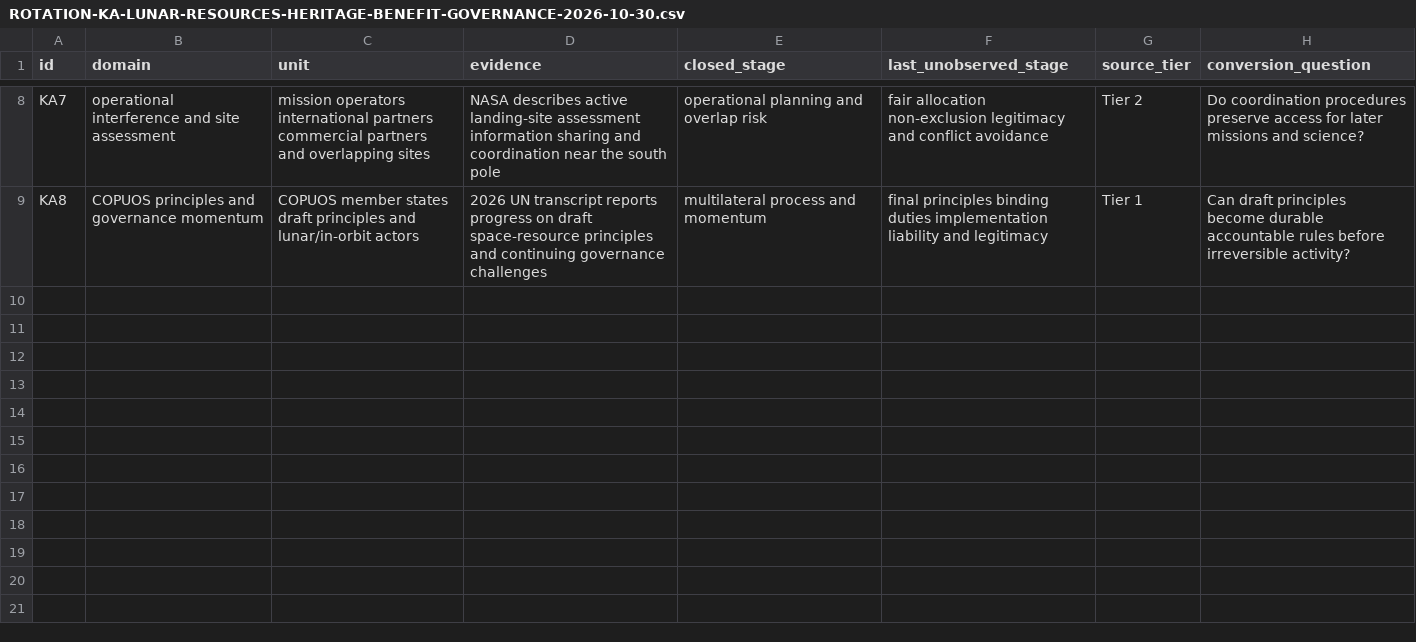
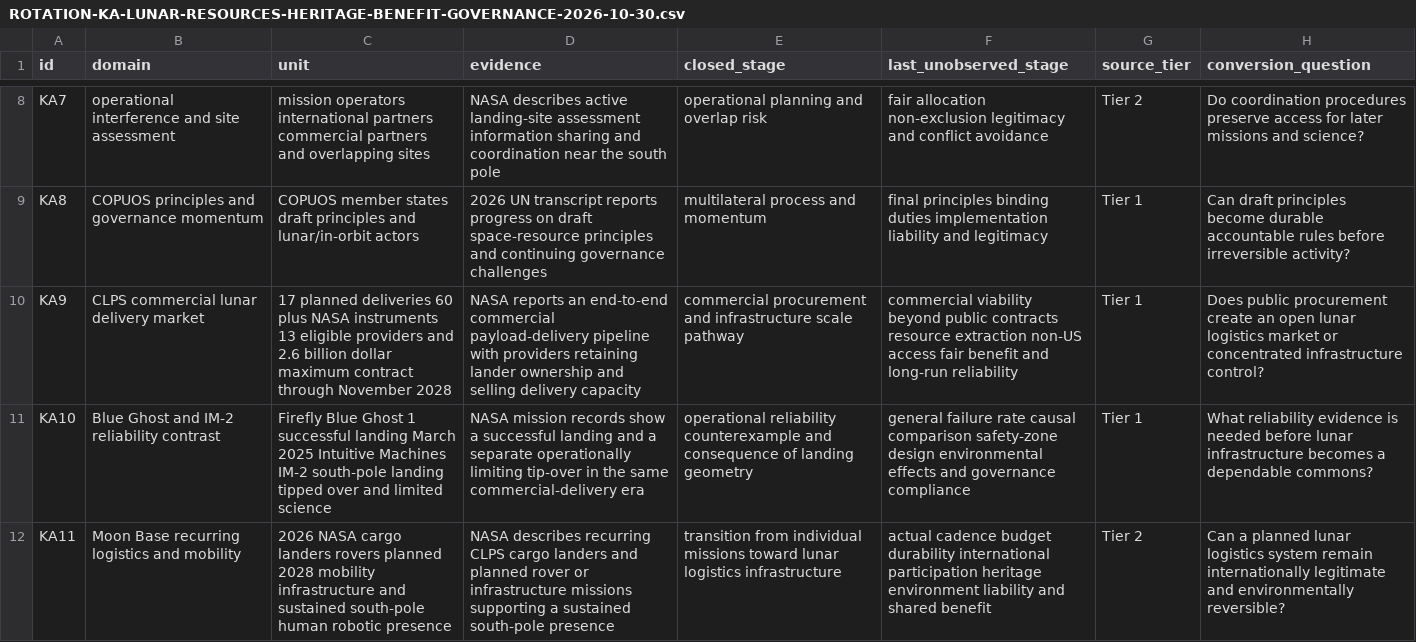
Before and after one commit to mehtama1234/cultural-geopolitical-theme-mining, a CSV file: analysis/ROTATION-KA-LUNAR-RESOURCES-HERITAGE-BENEFIT-GOVERNANCE-2026-10-30.csv, drawn as a sheet; only a part is shown, gaps mark what is left out.

Commit message:
Deepen lunar logistics governance evidence

```diff
--- a/analysis/ROTATION-KA-LUNAR-RESOURCES-HERITAGE-BENEFIT-GOVERNANCE-2026-10-30.csv
+++ b/analysis/ROTATION-KA-LUNAR-RESOURCES-HERITAGE-BENEFIT-GOVERNANCE-2026-10-30.csv
@@ -9 +9,4 @@ KA7,operational interference and site assessment,mission operators international
 KA8,COPUOS principles and governance momentum,COPUOS member states draft principles and lunar/in-orbit actors,"2026 UN transcript reports progress on draft space-resource principles and continuing governance challenges",multilateral process and momentum,final principles binding duties implementation liability and legitimacy,Tier 1,Can draft principles become durable accountable rules before irreversible activity?
+KA9,CLPS commercial lunar delivery market,17 planned deliveries 60 plus NASA instruments 13 eligible providers and 2.6 billion dollar maximum contract through November 2028,"NASA reports an end-to-end commercial payload-delivery pipeline with providers retaining lander ownership and selling delivery capacity",commercial procurement and infrastructure scale pathway,commercial viability beyond public contracts resource extraction non-US access fair benefit and long-run reliability,Tier 1,Does public procurement create an open lunar logistics market or concentrated infrastructure control?
+KA10,Blue Ghost and IM-2 reliability contrast,Firefly Blue Ghost 1 successful landing March 2025 Intuitive Machines IM-2 south-pole landing tipped over and limited science,"NASA mission records show a successful landing and a separate operationally limiting tip-over in the same commercial-delivery era",operational reliability counterexample and consequence of landing geometry,general failure rate causal comparison safety-zone design environmental effects and governance compliance,Tier 1,What reliability evidence is needed before lunar infrastructure becomes a dependable commons?
+KA11,Moon Base recurring logistics and mobility,2026 NASA cargo landers rovers planned 2028 mobility infrastructure and sustained south-pole human robotic presence,"NASA describes recurring CLPS cargo landers and planned rover or infrastructure missions supporting a sustained south-pole presence",transition from individual missions toward lunar logistics infrastructure,actual cadence budget durability international participation heritage environment liability and shared benefit,Tier 2,Can a planned lunar logistics system remain internationally legitimate and environmentally reversible?
```
Also changed, not shown: 3 other files.
